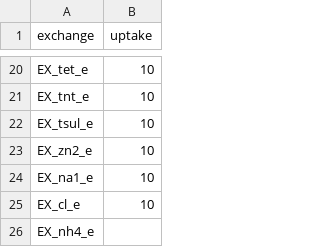
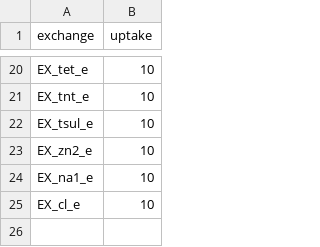
Before and after one commit to CRISPR-CARB/Rhodobacter_sphaeroides_GEMs, a CSV file: rhodobacter/data/media/m9_min_media.csv, drawn as a sheet; only a part is shown, gaps mark what is left out; the diff names each change by its address in the sheet, - before the commit and + after, or states it on an @@ line.

Commit message:
Update m9_min_media.csv

```diff
--- a/rhodobacter/data/media/m9_min_media.csv
+++ b/rhodobacter/data/media/m9_min_media.csv
-row 26: EX_nh4_e
```
